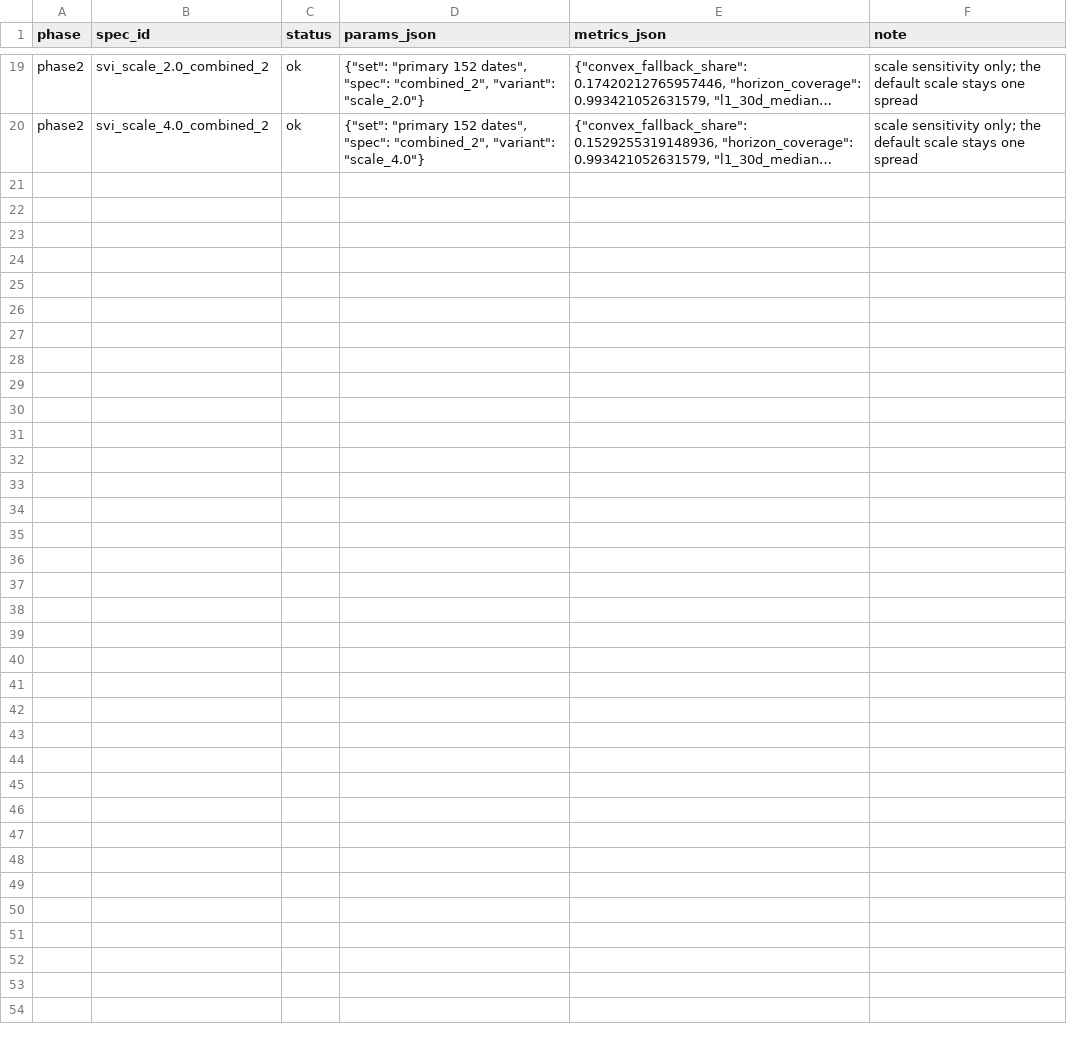
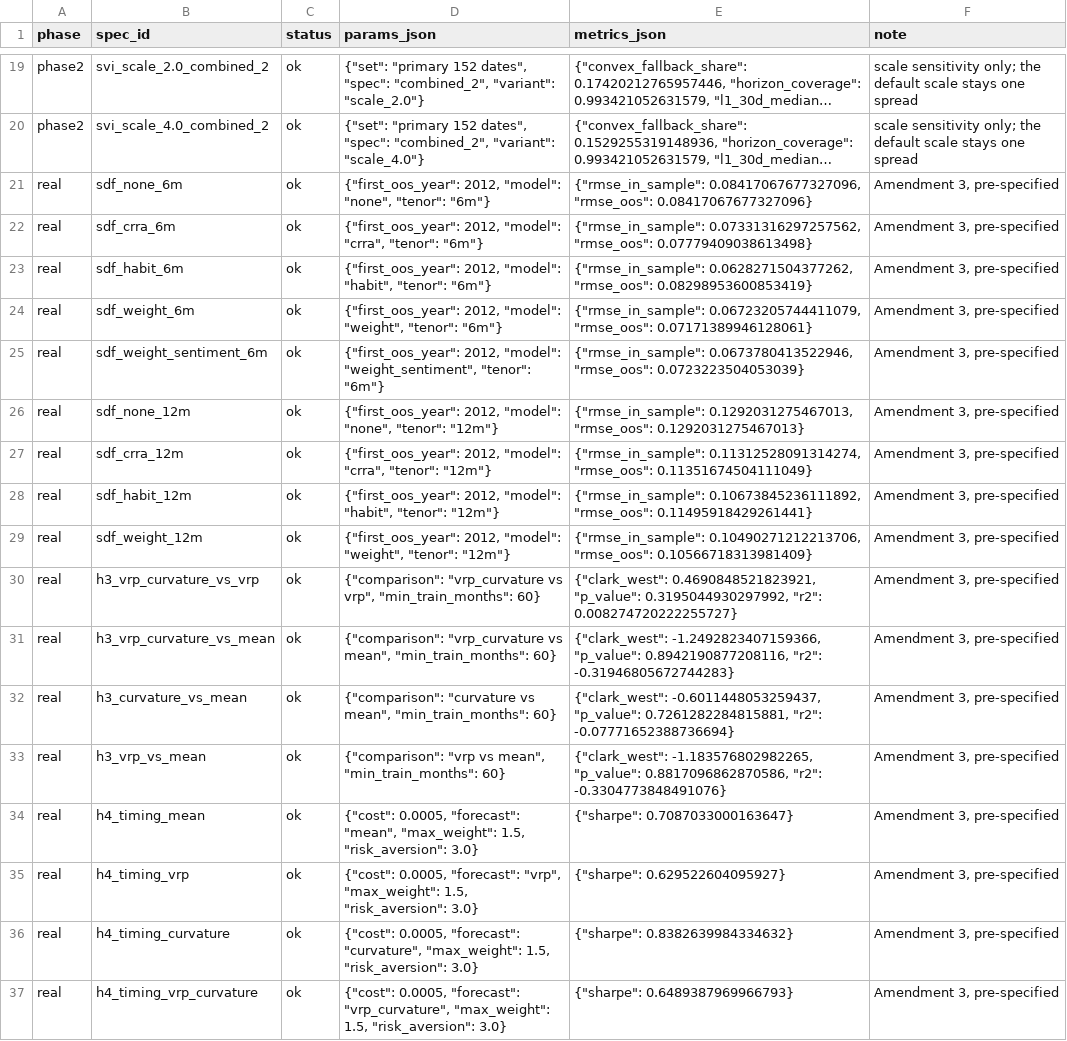
Before and after one commit to rxj0102/behavioral-pricing-kernel, a CSV file: results/results_log.csv, drawn as a sheet; only a part is shown, gaps mark what is left out; long unchanged cells end in …; the diff names each change by its address in the sheet, - before the commit and + after, or states it on an @@ line.

```diff
--- a/results/results_log.csv
+++ b/results/results_log.csv
+row 21: real | sdf_none_6m | ok | {"first_oos_year": 2012, "model": "none", "tenor": "6m"} | {"rmse_in_sample": 0.08417067677327096, "rmse_oos": 0.08417067677327096} | Amendment 3, pre-specified
+row 22: real | sdf_crra_6m | ok | {"first_oos_year": 2012, "model": "crra", "tenor": "6m"} | {"rmse_in_sample": 0.07331316297257562, "rmse_oos": 0.07779409038613498} | Amendment 3, pre-specified
+row 23: real | sdf_habit_6m | ok | {"first_oos_year": 2012, "model": "habit", "tenor": "6m"} | {"rmse_in_sample": 0.0628271504377262, "rmse_oos": 0.08298953600853419} | Amendment 3, pre-specified
+row 24: real | sdf_weight_6m | ok | {"first_oos_year": 2012, "model": "weight", "tenor": "6m"} | {"rmse_in_sample": 0.06723205744411079, "rmse_oos": 0.07171389946128061} | Amendment 3, pre-specified
+row 25: real | sdf_weight_sentiment_6m | ok | {"first_oos_year": 2012, "model": "weight_sentiment", "tenor": "6m"} | {"rmse_in_sample": 0.0673780413522946, "rmse_oos": 0.0723223504053039} | Amendment 3, pre-specified
+row 26: real | sdf_none_12m | ok | {"first_oos_year": 2012, "model": "none", "tenor": "12m"} | {"rmse_in_sample": 0.1292031275467013, "rmse_oos": 0.1292031275467013} | Amendment 3, pre-specified
+row 27: real | sdf_crra_12m | ok | {"first_oos_year": 2012, "model": "crra", "tenor": "12m"} | {"rmse_in_sample": 0.11312528091314274, "rmse_oos": 0.11351674504111049} | Amendment 3, pre-specified
+row 28: real | sdf_habit_12m | ok | {"first_oos_year": 2012, "model": "habit", "tenor": "12m"} | {"rmse_in_sample": 0.10673845236111892, "rmse_oos": 0.11495918429261441} | Amendment 3, pre-specified
+row 29: real | sdf_weight_12m | ok | {"first_oos_year": 2012, "model": "weight", "tenor": "12m"} | {"rmse_in_sample": 0.10490271212213706, "rmse_oos": 0.10566718313981409} | Amendment 3, pre-specified
+row 30: real | h3_vrp_curvature_vs_vrp | ok | {"comparison": "vrp_curvature vs vrp", "min_train_months": 60} | {"clark_west": 0.4690848521823921, "p_value": 0.3195044930297992, "r2": 0.008274720222255727} | Amendment 3, pre-specified
+row 31: real | h3_vrp_curvature_vs_mean | ok | {"comparison": "vrp_curvature vs mean", "min_train_months": 60} | {"clark_west": -1.2492823407159366, "p_value": 0.8942190877208116, "r2": -0.31946805672744283} | Amendment 3, pre-specified
+row 32: real | h3_curvature_vs_mean | ok | {"comparison": "curvature vs mean", "min_train_months": 60} | {"clark_west": -0.6011448053259437, "p_value": 0.7261282284815881, "r2": -0.07771652388736694} | Amendment 3, pre-specified
+row 33: real | h3_vrp_vs_mean | ok | {"comparison": "vrp vs mean", "min_train_months": 60} | {"clark_west": -1.183576802982265, "p_value": 0.8817096862870586, "r2": -0.3304773848491076} | Amendment 3, pre-specified
+row 34: real | h4_timing_mean | ok | {"cost": 0.0005, "forecast": "mean", "max_weight": 1.5, "risk_aversion": 3.0} | {"sharpe": 0.7087033000163647} | Amendment 3, pre-specified
+row 35: real | h4_timing_vrp | ok | {"cost": 0.0005, "forecast": "vrp", "max_weight": 1.5, "risk_aversion": 3.0} | {"sharpe": 0.629522604095927} | Amendment 3, pre-specified
+row 36: real | h4_timing_curvature | ok | {"cost": 0.0005, "forecast": "curvature", "max_weight": 1.5, "risk_aversion": 3.0} | {"sharpe": 0.8382639984334632} | Amendment 3, pre-specified
+row 37: real | h4_timing_vrp_curvature | ok | {"cost": 0.0005, "forecast": "vrp_curvature", "max_weight": 1.5, "risk_aversion": 3.0} | {"sharpe": 0.6489387969966793} | Amendment 3, pre-specified
```
Also changed, not shown: 24 other files.
